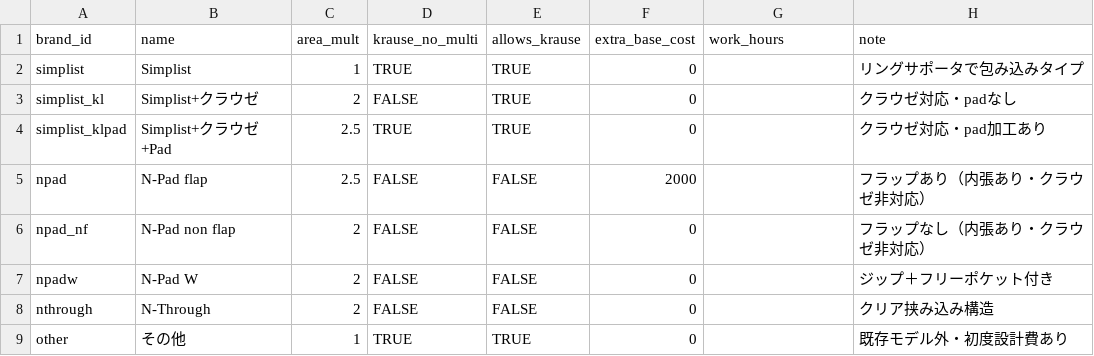
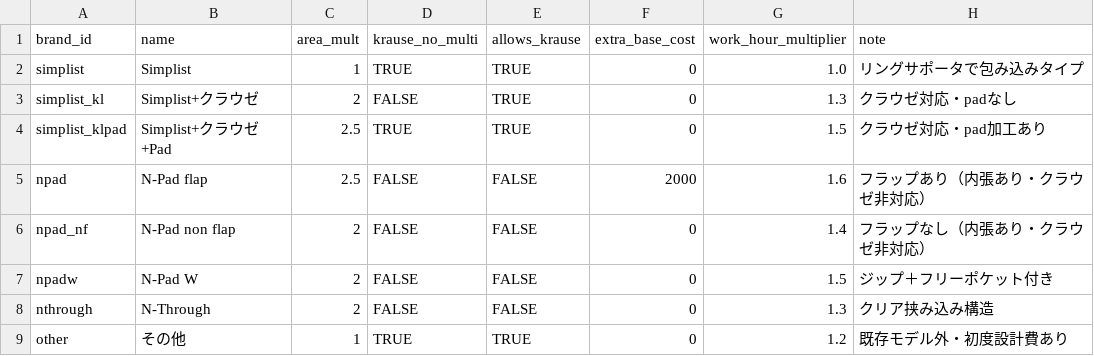
Before and after one commit to you0810jmsdf/ns-factory, a CSV file: order_estimate/brand-price.csv, drawn as a sheet.

```diff
--- a/order_estimate/brand-price.csv
+++ b/order_estimate/brand-price.csv
@@ -1,9 +1,9 @@
-brand_id,name,area_mult,krause_no_multi,allows_krause,extra_base_cost,work_hours,note
-simplist,Simplist,1,TRUE,TRUE,0,,リングサポータで包み込みタイプ
-simplist_kl,Simplist+クラウゼ,2,FALSE,TRUE,0,,クラウゼ対応・padなし
-simplist_klpad,Simplist+クラウゼ+Pad,2.5,TRUE,TRUE,0,,クラウゼ対応・pad加工あり
-npad,N-Pad flap,2.5,FALSE,FALSE,2000,,フラップあり（内張あり・クラウゼ非対応）
-npad_nf,N-Pad non flap,2,FALSE,FALSE,0,,フラップなし（内張あり・クラウゼ非対応）
-npadw,N-Pad W,2,FALSE,FALSE,0,,ジップ＋フリーポケット付き
-nthrough,N-Through,2,FALSE,FALSE,0,,クリア挟み込み構造
-other,その他,1,TRUE,TRUE,0,,既存モデル外・初度設計費あり
+brand_id,name,area_mult,krause_no_multi,allows_krause,extra_base_cost,work_hour_multiplier,note
+simplist,Simplist,1,TRUE,TRUE,0,1.0,リングサポータで包み込みタイプ
+simplist_kl,Simplist+クラウゼ,2,FALSE,TRUE,0,1.3,クラウゼ対応・padなし
+simplist_klpad,Simplist+クラウゼ+Pad,2.5,TRUE,TRUE,0,1.5,クラウゼ対応・pad加工あり
+npad,N-Pad flap,2.5,FALSE,FALSE,2000,1.6,フラップあり（内張あり・クラウゼ非対応）
+npad_nf,N-Pad non flap,2,FALSE,FALSE,0,1.4,フラップなし（内張あり・クラウゼ非対応）
+npadw,N-Pad W,2,FALSE,FALSE,0,1.5,ジップ＋フリーポケット付き
+nthrough,N-Through,2,FALSE,FALSE,0,1.3,クリア挟み込み構造
+other,その他,1,TRUE,TRUE,0,1.2,既存モデル外・初度設計費あり
```
Also changed, not shown: 3 other files.
